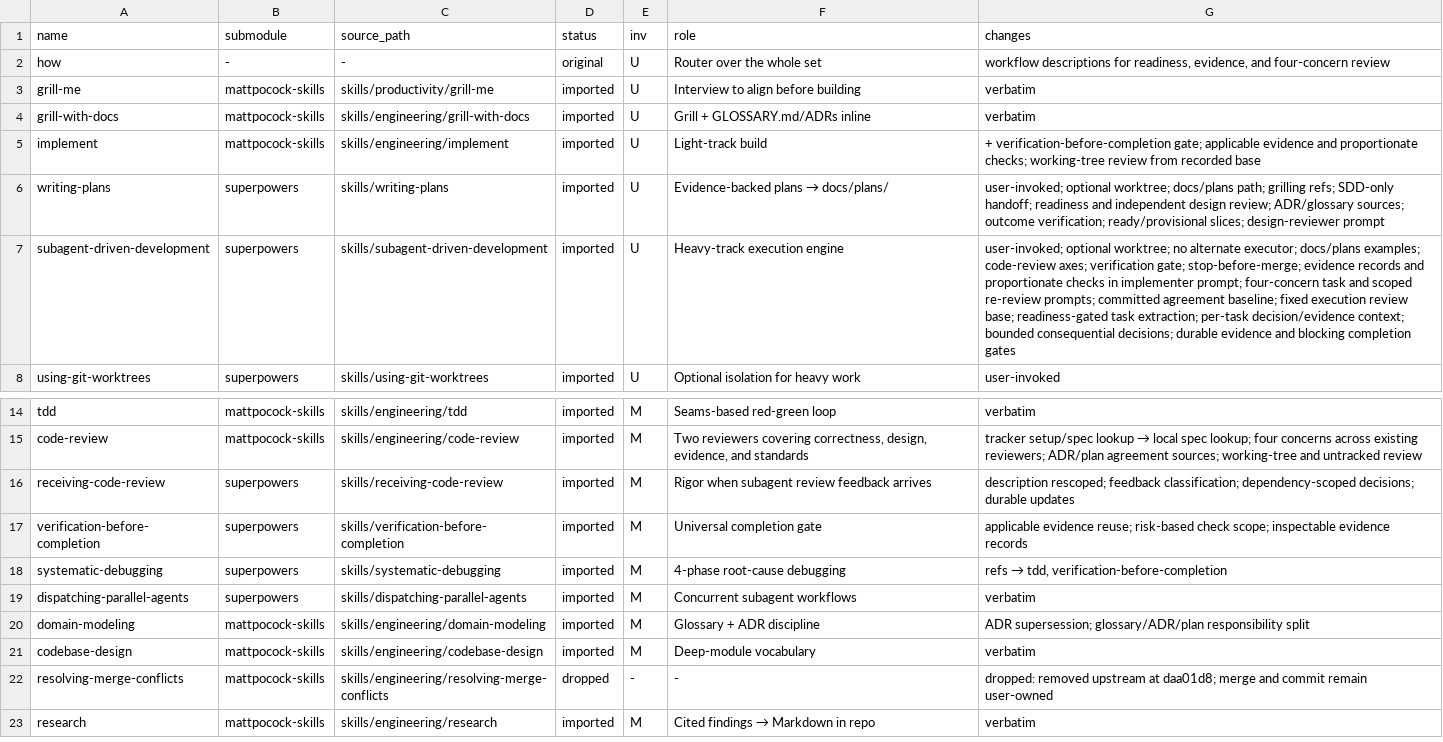
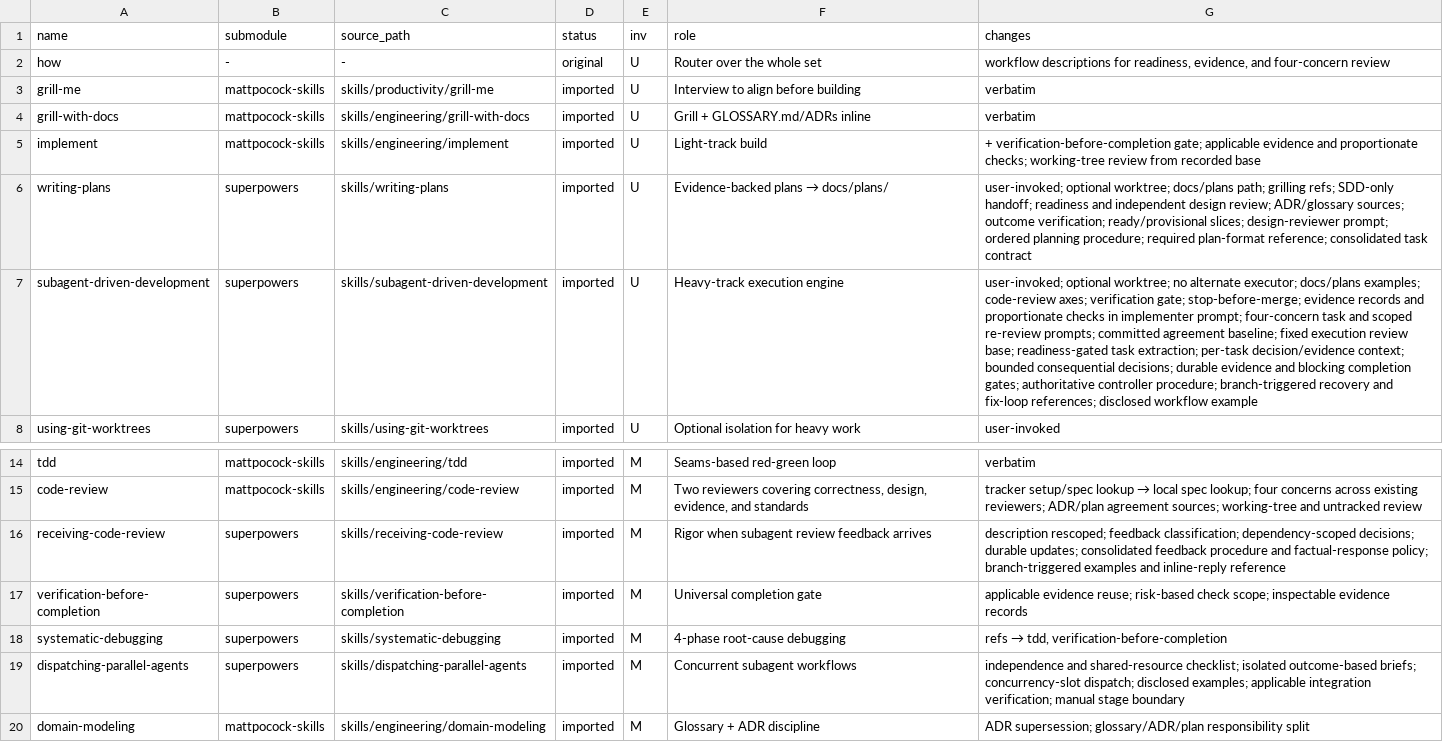
Before and after one commit to kubamarchwicki/engineering-skills, a TSV file: provenance.tsv, drawn as a sheet; only a part is shown, gaps mark what is left out; the shorter side is filled out with more unchanged rows; the diff names each change by its address in the sheet, - before the commit and + after, or states it on an @@ line.

```diff
--- a/provenance.tsv
+++ b/provenance.tsv
-G6 (changes): …slices; design-reviewer prompt
+G6 (changes): …slices; design-reviewer prompt; ordered planning procedure; required plan-format reference; consolidated task contract
-G7 (changes): …blocking completion gates
+G7 (changes): …blocking completion gates; authoritative controller procedure; branch-triggered recovery and fix-loop references; disclosed workflow example
-G16 (changes): …decisions; durable updates
+G16 (changes): …decisions; durable updates; consolidated feedback procedure and factual-response policy; branch-triggered examples and inline-reply reference
-G19 (changes): verbatim
+G19 (changes): independence and shared-resource checklist; isolated outcome-based briefs; concurrency-slot dispatch; disclosed examples; applicable integration verification; manual stage boundary
```
Also changed, not shown: 11 other files.
